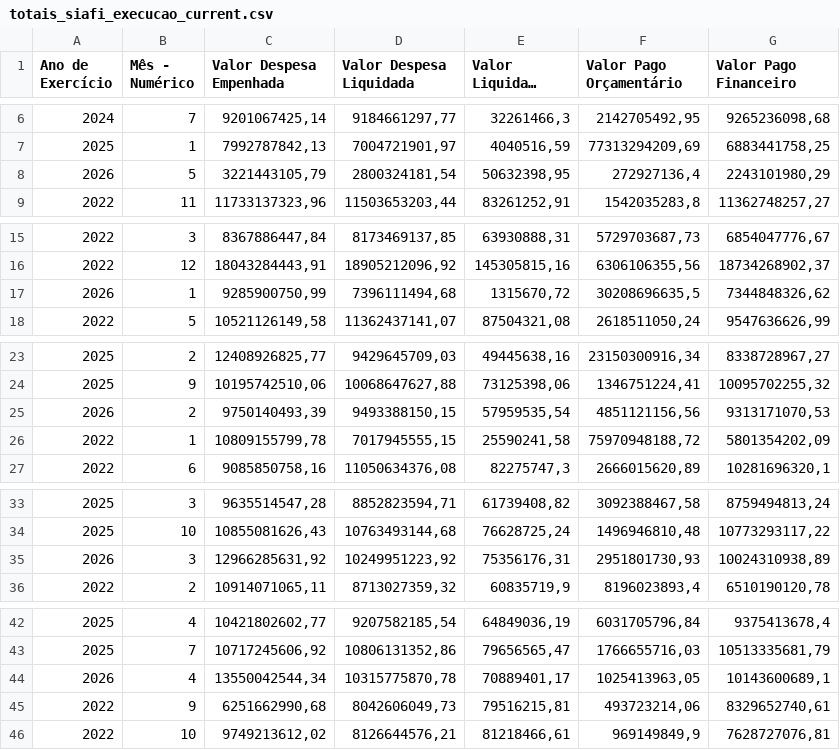
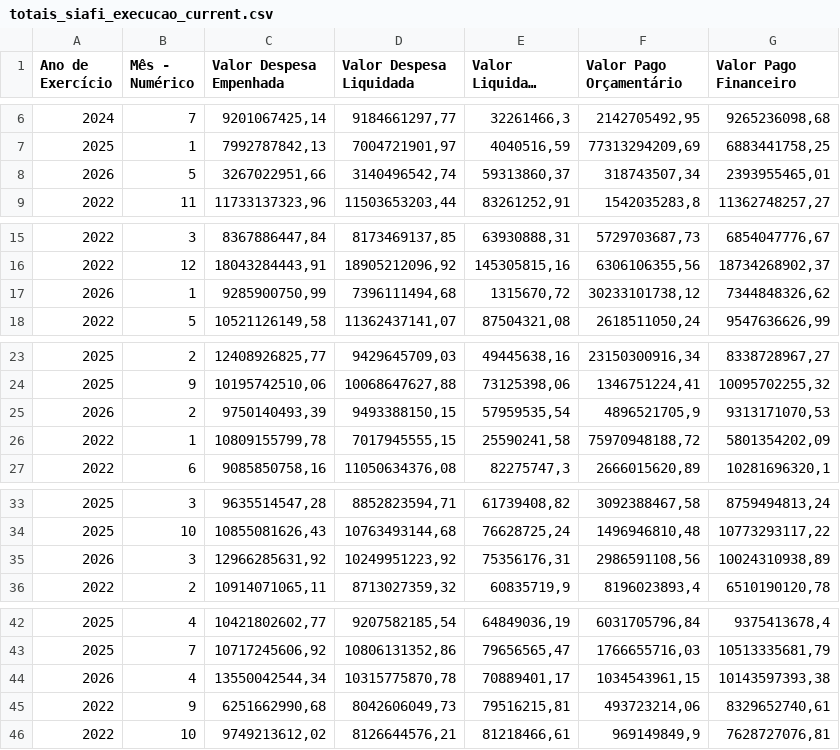
Before and after one commit to splor-mg/dados-totais-armazem-siafi, a CSV file: data-raw/totais_siafi_execucao_current.csv, drawn as a sheet; only a part is shown, gaps mark what is left out; long unchanged cells end in ….

```diff
--- a/data-raw/totais_siafi_execucao_current.csv
+++ b/data-raw/totais_siafi_execucao_current.csv
@@ -7,3 +7,3 @@
 "2025","1","7992787842,13","7004721901,97","4040516,59","77313294209,69","6883441758,25"
-"2026","5","3221443105,79","2800324181,54","50632398,95","272927136,4","2243101980,29"
+"2026","5","3267022951,66","3140496542,74","59313860,37","318743507,34","2393955465,01"
 "2022","11","11733137323,96","11503653203,44","83261252,91","1542035283,8","11362748257,27"
@@ -16,3 +16,3 @@
 "2022","12","18043284443,91","18905212096,92","145305815,16","6306106355,56","18734268902,37"
-"2026","1","9285900750,99","7396111494,68","1315670,72","30208696635,5","7344848326,62"
+"2026","1","9285900750,99","7396111494,68","1315670,72","30233101738,12","7344848326,62"
 "2022","5","10521126149,58","11362437141,07","87504321,08","2618511050,24","9547636626,99"
@@ -24,3 +24,3 @@
 "2025","9","10195742510,06","10068647627,88","73125398,06","1346751224,41","10095702255,32"
-"2026","2","9750140493,39","9493388150,15","57959535,54","4851121156,56","9313171070,53"
+"2026","2","9750140493,39","9493388150,15","57959535,54","4896521705,9","9313171070,53"
 "2022","1","10809155799,78","7017945555,15","25590241,58","75970948188,72","5801354202,09"
@@ -34,3 +34,3 @@
 "2025","10","10855081626,43","10763493144,68","76628725,24","1496946810,48","10773293117,22"
-"2026","3","12966285631,92","10249951223,92","75356176,31","2951801730,93","10024310938,89"
+"2026","3","12966285631,92","10249951223,92","75356176,31","2986591108,56","10024310938,89"
 "2022","2","10914071065,11","8713027359,32","60835719,9","8196023893,4","6510190120,78"
@@ -43,3 +43,3 @@
 "2025","7","10717245606,92","10806131352,86","79656565,47","1766655716,03","10513335681,79"
-"2026","4","13550042544,34","10315775870,78","70889401,17","1025413963,05","10143600689,1"
+"2026","4","13550042544,34","10315775870,78","70889401,17","1034543961,15","10143597393,38"
 "2022","9","6251662990,68","8042606049,73","79516215,81","493723214,06","8329652740,61"
```
Also changed, not shown: data-raw/totais_siafi_execucao_cota_current.csv, data-raw/totais_siafi_restos_pagar.csv, 4 other files.
